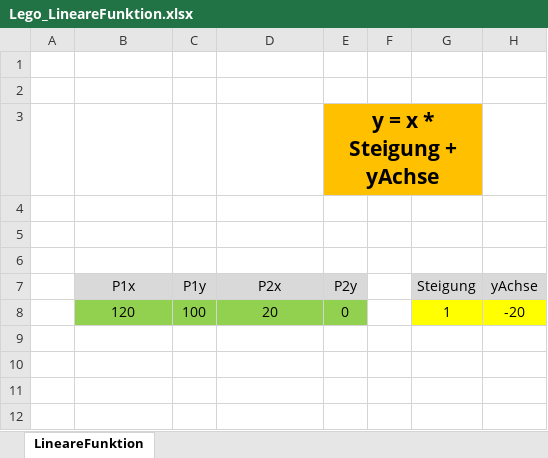
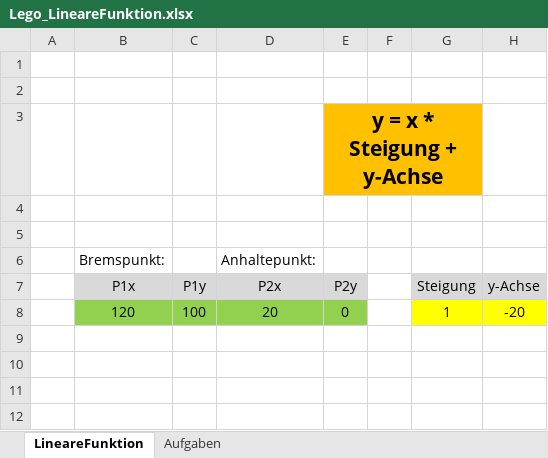
Before and after one commit to walter-rothlin/Source-Code, an Excel workbook: SchulungsUnterlagen/Studentenbeispiele/BZU/24_25/Informatik/Lego_LineareFunktion.xlsx, sheet LineareFunktion, drawn as a sheet; only a part is shown; values as stored, in another font and other column widths than the file's, no borders; charts and pictures and conditional formats not drawn; the diff names each change by its address in the sheet, - before the commit and + after, or states it on an @@ line.

```diff
--- a/SchulungsUnterlagen/Studentenbeispiele/BZU/24_25/Informatik/Lego_LineareFunktion.xlsx (sheet LineareFunktion)
+++ b/SchulungsUnterlagen/Studentenbeispiele/BZU/24_25/Informatik/Lego_LineareFunktion.xlsx (sheet LineareFunktion)
+sheet tab: Aufgaben
-E3: y = x * Steigung + yAchse
+E3: y = x * Steigung + y-Achse
-B6: (empty)
+B6: Bremspunkt:
-D6: (empty)
+D6: Anhaltepunkt:
-H7: yAchse
+H7: y-Achse
```
Also changed, not shown: SchulungsUnterlagen/Studentenbeispiele/BZU/24_25/Informatik/Inf_01_Offertenvorlage.xlsx.
